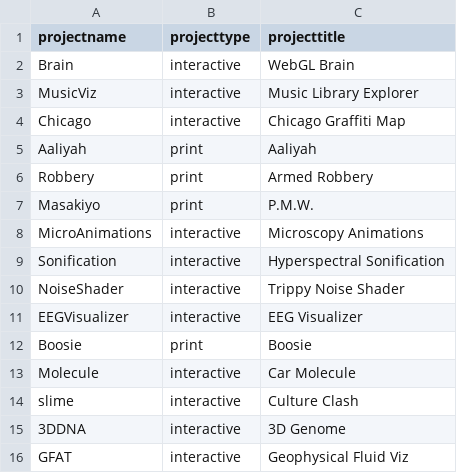
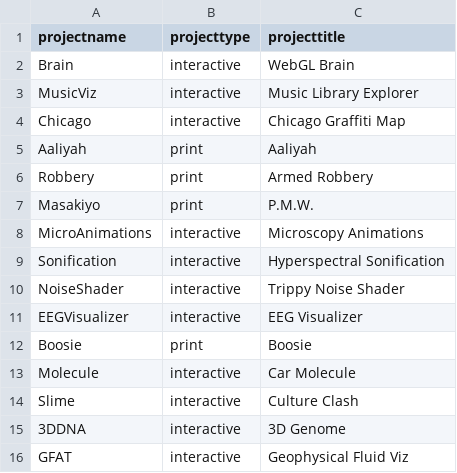
Before and after one commit to invizibility/invizibility.github.io, a CSV file: data/portfolio.csv, drawn as a sheet.

Commit message:
cleaning portfolio

```diff
--- a/data/portfolio.csv
+++ b/data/portfolio.csv
@@ -13,3 +13,3 @@ Boosie,print,Boosie
 Molecule,interactive,Car Molecule
-slime,interactive,Culture Clash
+Slime,interactive,Culture Clash
 3DDNA,interactive,3D Genome
```
